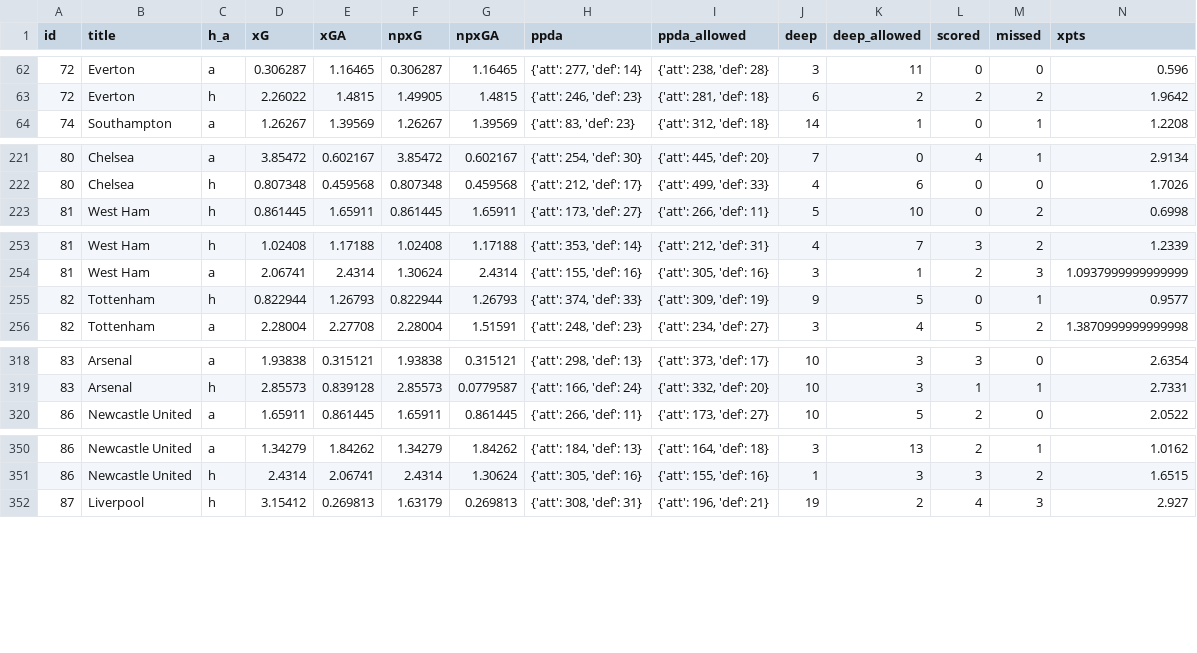
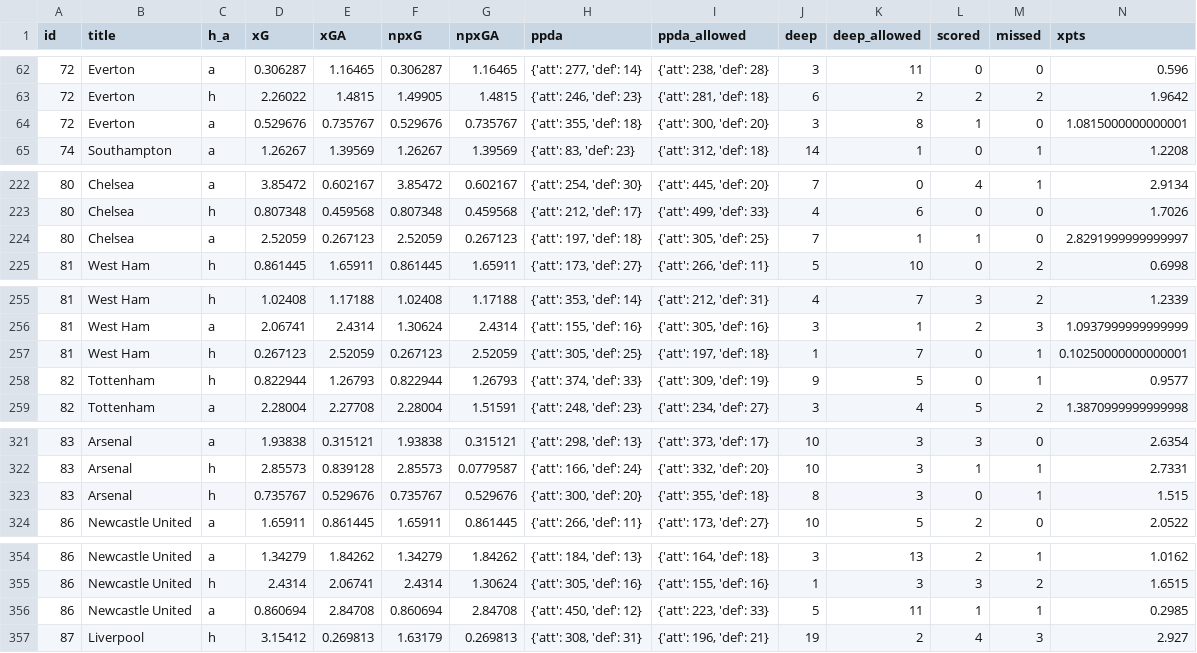
Before and after one commit to bojanstavrikj/LordsofFPL, a CSV file: data/teams_full.csv, drawn as a sheet; only a part is shown, gaps mark what is left out; rows hold the shown columns only; the diff covers the shown part only; the diff names each change by its address in the sheet, - before the commit and + after, or states it on an @@ line.

Commit message:
gw 33 data day 1

```diff
--- a/data/teams_full.csv
+++ b/data/teams_full.csv
+row 64: 72 | Everton | a | 0.529676 | 0.735767 | 0.529676 | 0.735767 | {'att': 355, 'def': 18} | {'att': 300, 'def': 20} | 3 | 8 | 1 | 0 | 1.0815000000000001
+row 224: 80 | Chelsea | a | 2.52059 | 0.267123 | 2.52059 | 0.267123 | {'att': 197, 'def': 18} | {'att': 305, 'def': 25} | 7 | 1 | 1 | 0 | 2.8291999999999997
+row 257: 81 | West Ham | h | 0.267123 | 2.52059 | 0.267123 | 2.52059 | {'att': 305, 'def': 25} | {'att': 197, 'def': 18} | 1 | 7 | 0 | 1 | 0.10250000000000001
+row 323: 83 | Arsenal | h | 0.735767 | 0.529676 | 0.735767 | 0.529676 | {'att': 300, 'def': 20} | {'att': 355, 'def': 18} | 8 | 3 | 0 | 1 | 1.515
+row 356: 86 | Newcastle United | a | 0.860694 | 2.84708 | 0.860694 | 2.84708 | {'att': 450, 'def': 12} | {'att': 223, 'def': 33} | 5 | 11 | 1 | 1 | 0.2985
```
Also changed, not shown: 3 added rows elsewhere in this file, data/fixtures.csv, 1 other file.
